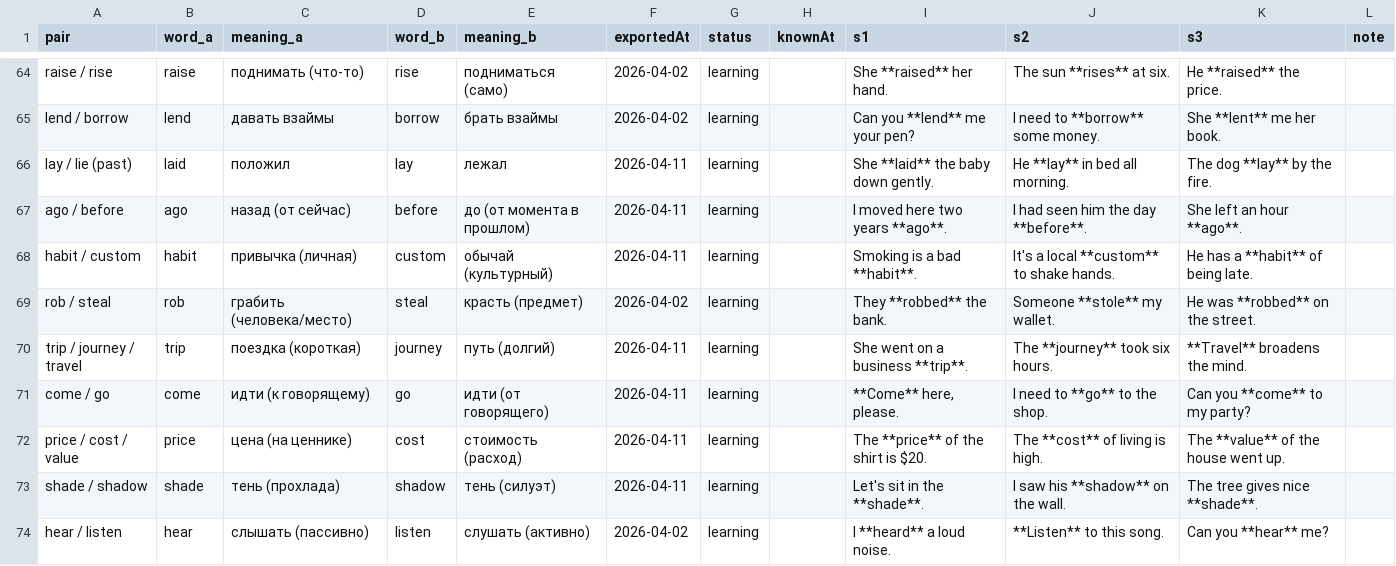
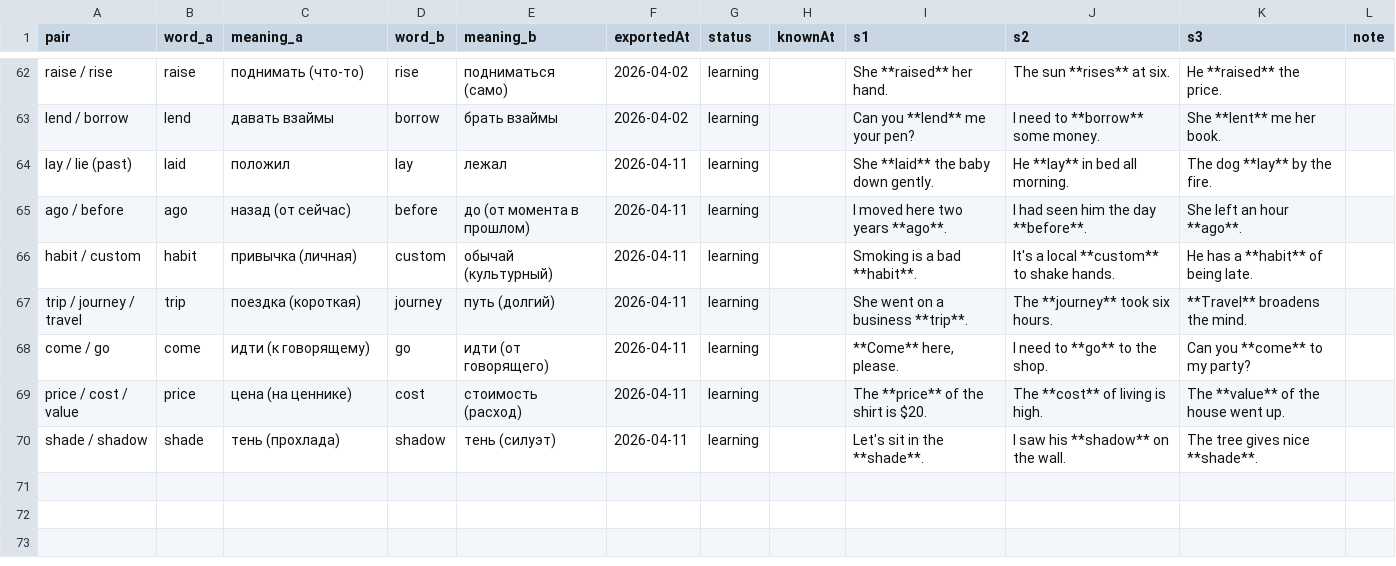
Before and after one commit to suleimanovs/english-galaxy, a CSV file: english words/anki/confusing-words-tracker.csv, drawn as a sheet; only a part is shown, gaps mark what is left out; the diff covers the shown part only.

```diff
--- a/english words/anki/confusing-words-tracker.csv
+++ b/english words/anki/confusing-words-tracker.csv
@@ -68,3 +66,2 @@ ago / before|ago|назад (от сейчас)|before|до (от момента
 habit / custom|habit|привычка (личная)|custom|обычай (культурный)|2026-04-11|learning||Smoking is a bad **habit**.|It's a local **custom** to shake hands.|He has a **habit** of being late.|
-rob / steal|rob|грабить (человека/место)|steal|красть (предмет)|2026-04-02|learning||They **robbed** the bank.|Someone **stole** my wallet.|He was **robbed** on the street.|
 trip / journey / travel|trip|поездка (короткая)|journey|путь (долгий)|2026-04-11|learning||She went on a business **trip**.|The **journey** took six hours.|**Travel** broadens the mind.|
@@ -73,2 +70 @@ price / cost / value|price|цена (на ценнике)|cost|стоимост
 shade / shadow|shade|тень (прохлада)|shadow|тень (силуэт)|2026-04-11|learning||Let's sit in the **shade**.|I saw his **shadow** on the wall.|The tree gives nice **shade**.|
-hear / listen|hear|слышать (пассивно)|listen|слушать (активно)|2026-04-02|learning||I **heard** a loud noise.|**Listen** to this song.|Can you **hear** me?|
```
Also changed, not shown: 7 removed rows and 28 edited cells elsewhere in this file, english words/anki/collocations-tracker.csv, english words/anki/false-friends-tracker.csv, 8 other files.
